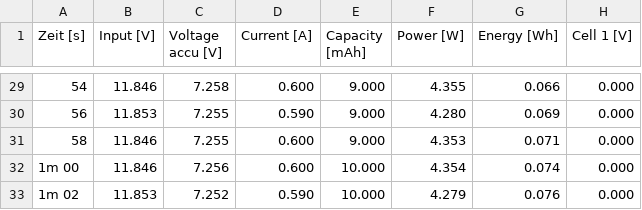
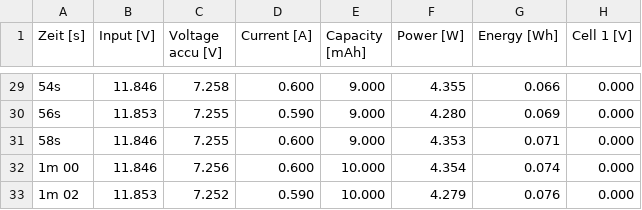
Before and after one commit to kelvinutp/prof.Vanessa, a CSV file: Data/Ciclo 2 (carga) 1) Charging.csv, drawn as a sheet; only a part is shown, gaps mark what is left out; the diff covers the shown part only; the diff names each change by its address in the sheet, - before the commit and + after, or states it on an @@ line.

```diff
--- a/Data/Ciclo 2 (carga) 1) Charging.csv
+++ b/Data/Ciclo 2 (carga) 1) Charging.csv
-A29 (Zeit [s]): 54
+A29 (Zeit [s]): 54s
-A30 (Zeit [s]): 56
+A30 (Zeit [s]): 56s
-A31 (Zeit [s]): 58
+A31 (Zeit [s]): 58s
```
Also changed, not shown: 27 edited cells elsewhere in this file.
